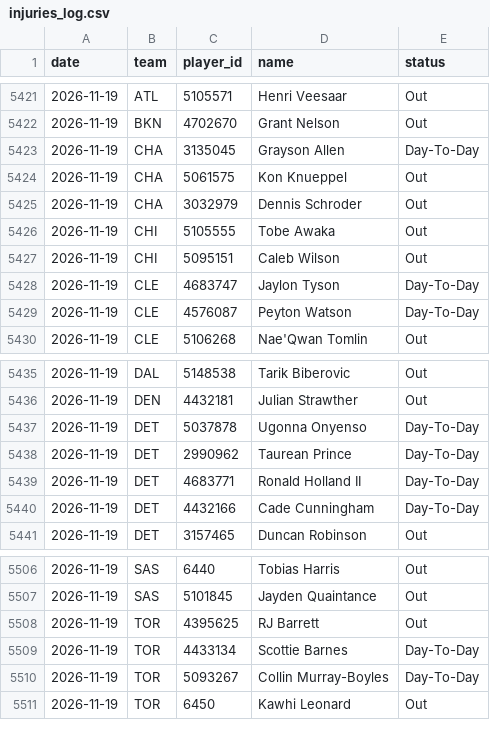
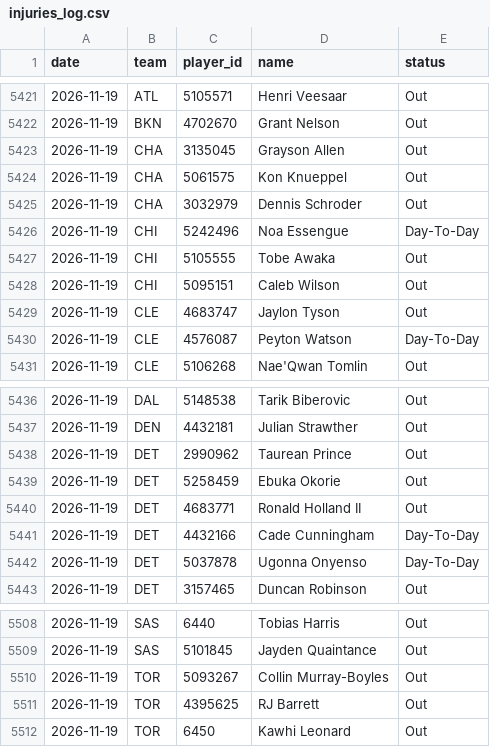
Before and after one commit to DEMON-X13/nba-hub, a CSV file: data/injuries_log.csv, drawn as a sheet; only a part is shown, gaps mark what is left out.

```diff
--- a/data/injuries_log.csv
+++ b/data/injuries_log.csv
@@ -5422,8 +5422,9 @@ date,team,player_id,name,status
 2026-11-19,BKN,4702670,Grant Nelson,Out
-2026-11-19,CHA,3135045,Grayson Allen,Day-To-Day
+2026-11-19,CHA,3135045,Grayson Allen,Out
 2026-11-19,CHA,5061575,Kon Knueppel,Out
 2026-11-19,CHA,3032979,Dennis Schroder,Out
+2026-11-19,CHI,5242496,Noa Essengue,Day-To-Day
 2026-11-19,CHI,5105555,Tobe Awaka,Out
 2026-11-19,CHI,5095151,Caleb Wilson,Out
-2026-11-19,CLE,4683747,Jaylon Tyson,Day-To-Day
+2026-11-19,CLE,4683747,Jaylon Tyson,Out
 2026-11-19,CLE,4576087,Peyton Watson,Day-To-Day
@@ -5436,6 +5437,7 @@ date,team,player_id,name,status
 2026-11-19,DEN,4432181,Julian Strawther,Out
+2026-11-19,DET,2990962,Taurean Prince,Out
+2026-11-19,DET,5258459,Ebuka Okorie,Out
+2026-11-19,DET,4683771,Ronald Holland II,Out
+2026-11-19,DET,4432166,Cade Cunningham,Day-To-Day
 2026-11-19,DET,5037878,Ugonna Onyenso,Day-To-Day
-2026-11-19,DET,2990962,Taurean Prince,Day-To-Day
-2026-11-19,DET,4683771,Ronald Holland II,Day-To-Day
-2026-11-19,DET,4432166,Cade Cunningham,Day-To-Day
 2026-11-19,DET,3157465,Duncan Robinson,Out
@@ -5507,5 +5509,4 @@ date,team,player_id,name,status
 2026-11-19,SAS,5101845,Jayden Quaintance,Out
+2026-11-19,TOR,5093267,Collin Murray-Boyles,Out
 2026-11-19,TOR,4395625,RJ Barrett,Out
-2026-11-19,TOR,4433134,Scottie Barnes,Day-To-Day
-2026-11-19,TOR,5093267,Collin Murray-Boyles,Day-To-Day
 2026-11-19,TOR,6450,Kawhi Leonard,Out
```
Also changed, not shown: data/predictions.csv, 15 other files.
